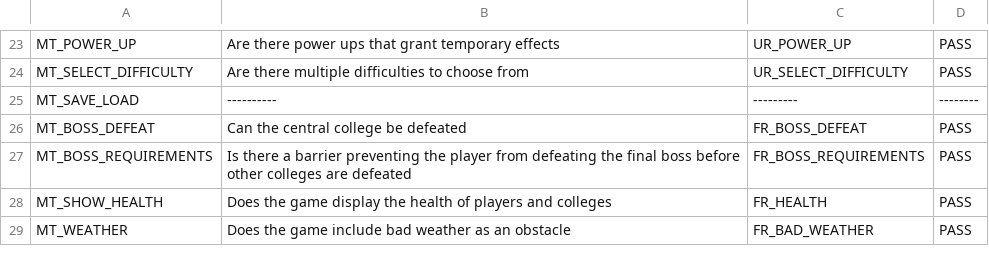
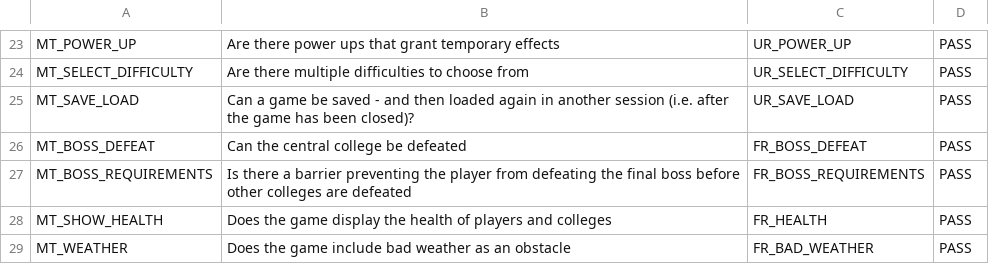
Before and after one commit to ENG1-Team-29/Assessment-2-Website, a CSV file: manual-testing.csv, drawn as a sheet; only a part is shown, gaps mark what is left out.

Commit message:
filled in a missing test

```diff
--- a/manual-testing.csv
+++ b/manual-testing.csv
@@ -24,3 +24,3 @@ MT_POWER_UP,Are there power ups that grant temporary effects,UR_POWER_UP,PASS
 MT_SELECT_DIFFICULTY,Are there multiple difficulties to choose from,UR_SELECT_DIFFICULTY,PASS
-MT_SAVE_LOAD,----------,---------,--------
+MT_SAVE_LOAD,Can a game be saved - and then loaded again in another session (i.e. after the game has been closed)?,UR_SAVE_LOAD,PASS
 MT_BOSS_DEFEAT,Can the central college be defeated,FR_BOSS_DEFEAT,PASS
```
